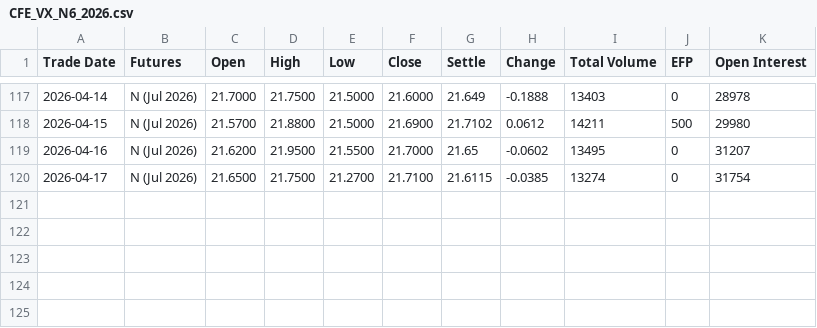
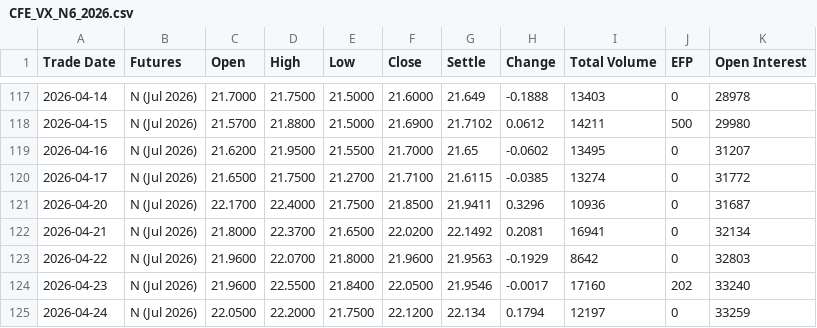
Before and after one commit to robinxueyufan0912/dcf_model, a CSV file: data/CFE_VX_N6_2026.csv, drawn as a sheet; only a part is shown, gaps mark what is left out.

```diff
--- a/data/CFE_VX_N6_2026.csv
+++ b/data/CFE_VX_N6_2026.csv
@@ -119,2 +119,7 @@ Trade Date,Futures,Open,High,Low,Close,Settle,Change,Total Volume,EFP,Open Inter
 2026-04-16,N (Jul 2026),21.6200,21.9500,21.5500,21.7000,21.65,-0.0602,13495,0,31207
-2026-04-17,N (Jul 2026),21.6500,21.7500,21.2700,21.7100,21.6115,-0.0385,13274,0,31754
+2026-04-17,N (Jul 2026),21.6500,21.7500,21.2700,21.7100,21.6115,-0.0385,13274,0,31772
+2026-04-20,N (Jul 2026),22.1700,22.4000,21.7500,21.8500,21.9411,0.3296,10936,0,31687
+2026-04-21,N (Jul 2026),21.8000,22.3700,21.6500,22.0200,22.1492,0.2081,16941,0,32134
+2026-04-22,N (Jul 2026),21.9600,22.0700,21.8000,21.9600,21.9563,-0.1929,8642,0,32803
+2026-04-23,N (Jul 2026),21.9600,22.5500,21.8400,22.0500,21.9546,-0.0017,17160,202,33240
+2026-04-24,N (Jul 2026),22.0500,22.2000,21.7500,22.1200,22.134,0.1794,12197,0,33259
```
Also changed, not shown: data/CFE_VX_K6_2026.csv, data/CFE_VX_M6_2026.csv, 24 other files.
